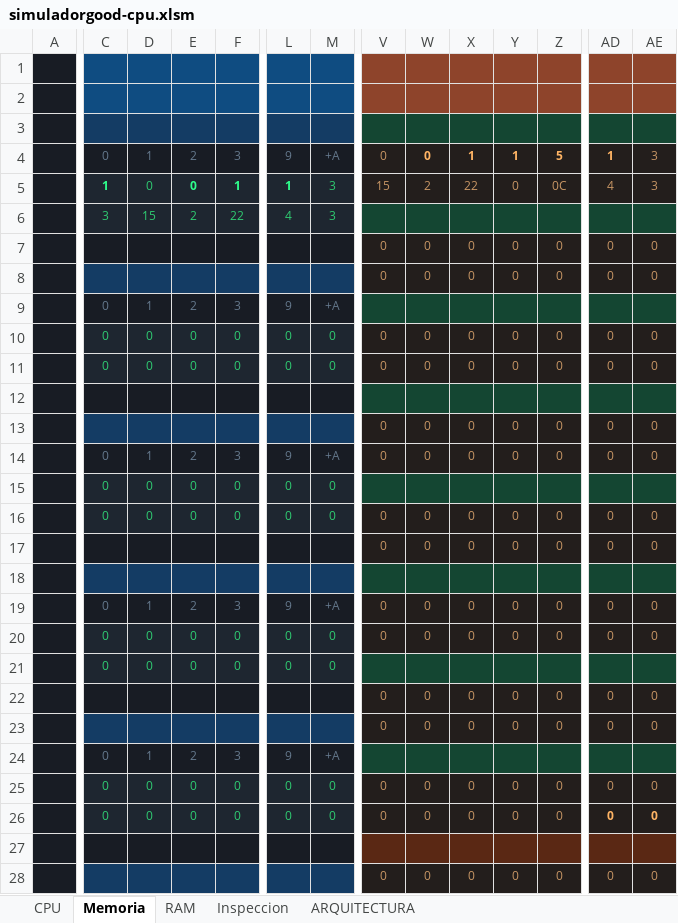
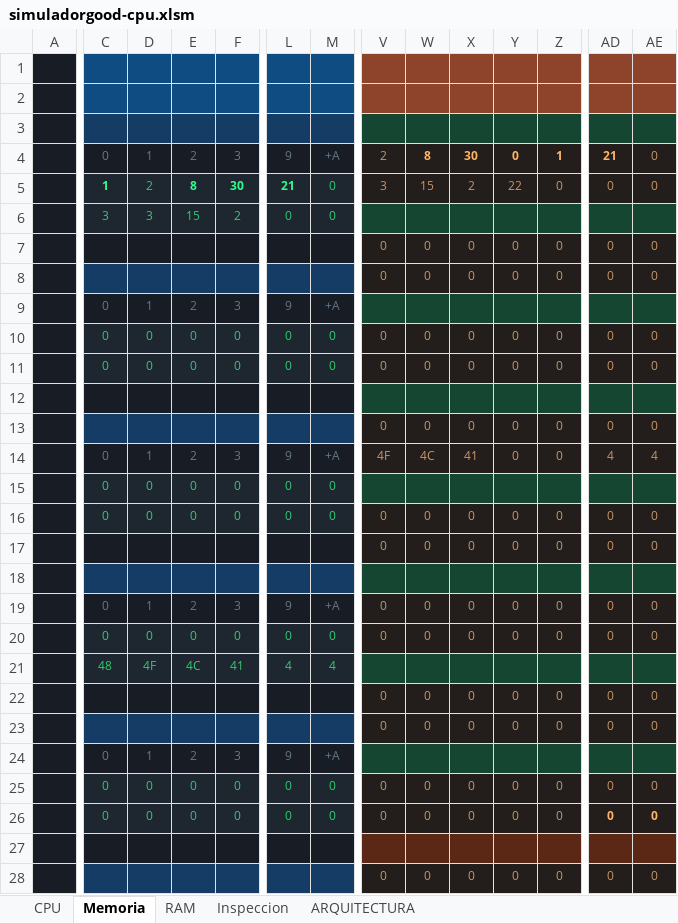
Before and after one commit to marcosarnez/SECOND-PARTIAL-Advanced-CPU-Simulator-UCB-SIS131, an Excel workbook: simuladorgood-cpu.xlsm, sheet Memoria, drawn as a sheet; only a part is shown, gaps mark what is left out; values as stored, in another font and other column widths than the file's, no borders; removed rows and columns are numbered as before the commit, all else as after; rows hold the shown columns only; the diff covers the shown part only; the diff names each change by its address in the sheet, - before the commit and + after, or states it on an @@ line.

```diff
--- a/simuladorgood-cpu.xlsm (sheet Memoria)
+++ b/simuladorgood-cpu.xlsm (sheet Memoria)
-V4: 0
+V4: 2
-W4: 0
+W4: 8
-X4: 1
+X4: 30
-Y4: 1
+Y4: 0
-Z4: 5
+Z4: 1
-AD4: 1
+AD4: 21
-AE4: 3
+AE4: 0
-row 5:  | 1 | 0 | 0 | 1 | 1 | 3 | 15 | 2 | 22 | 0 | 0C | 4 | 3
-row 6:  | 3 | 15 | 2 | 22 | 4 | 3
+row 5:  | 1 | 2 | 8 | 30 | 21 | 0 | 3 | 15 | 2 | 22 | 0 | 0 | 0
+row 6:  | 3 | 3 | 15 | 2 | 0 | 0
-V14: 0
+V14: 4F
-W14: 0
+W14: 4C
-X14: 0
+X14: 41
-AD14: 0
+AD14: 4
-AE14: 0
+AE14: 4
-C21: 0
+C21: 48
-D21: 0
+D21: 4F
-E21: 0
+E21: 4C
-F21: 0
+F21: 41
-L21: 0
+L21: 4
-M21: 0
+M21: 4
```
Also changed, not shown: 9 edited cells elsewhere in this sheet, sheet CPU, sheet ARQUITECTURA, charts or pictures, 10 other files.
